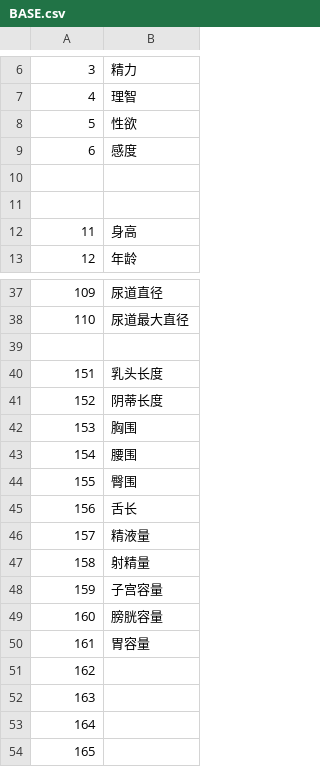
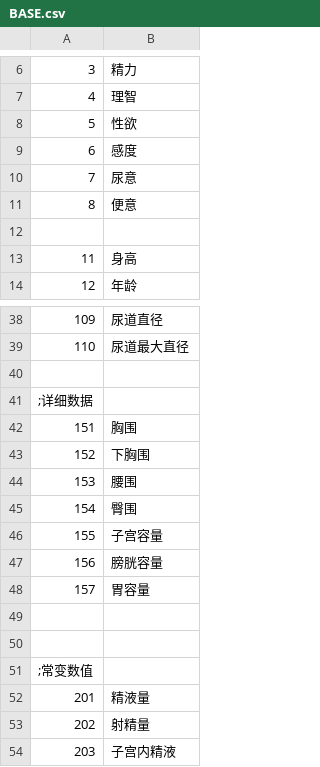
Before and after one commit to SisanTsz/eraFantasyWORDSONLY, a CSV file: CSV/BASE.csv, drawn as a sheet; only a part is shown, gaps mark what is left out.

```diff
--- a/CSV/BASE.csv
+++ b/CSV/BASE.csv
@@ -9,3 +9,4 @@
 6,感度
-
+7,尿意
+8,便意
 
@@ -39,16 +40,15 @@
 
-151,乳头长度
-152,阴蒂长度
-153,胸围
-154,腰围
-155,臀围
-156,舌长
-157,精液量
-158,射精量
-159,子宫容量
-160,膀胱容量
-161,胃容量
-162,
-163,
-164,
-165,
+;详细数据
+151,胸围
+152,下胸围
+153,腰围
+154,臀围
+155,子宫容量
+156,膀胱容量
+157,胃容量
+
+
+;常变数值
+201,精液量
+202,射精量
+203,子宫内精液
```
Also changed, not shown: CSV/CFLAG.CSV, CSV/Equip.csv, 17 other files.
